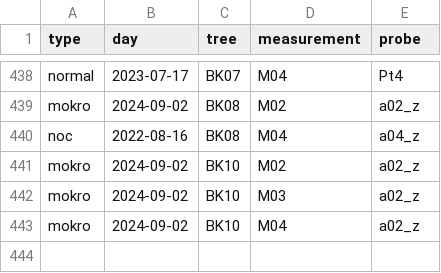
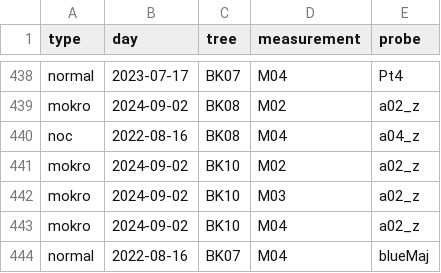
Before and after one commit to arborist-mendelu/dynatree, a CSV file: csv/FFT_failed.csv, drawn as a sheet; only a part is shown, gaps mark what is left out.

Commit message:
allow to omit acc from fft table

```diff
--- a/csv/FFT_failed.csv
+++ b/csv/FFT_failed.csv
@@ -443 +443,2 @@ mokro,2024-09-02,BK10,M03,a02_z
 mokro,2024-09-02,BK10,M04,a02_z
+normal,2022-08-16,BK07,M04,blueMaj
```
Also changed, not shown: 1 other file.
